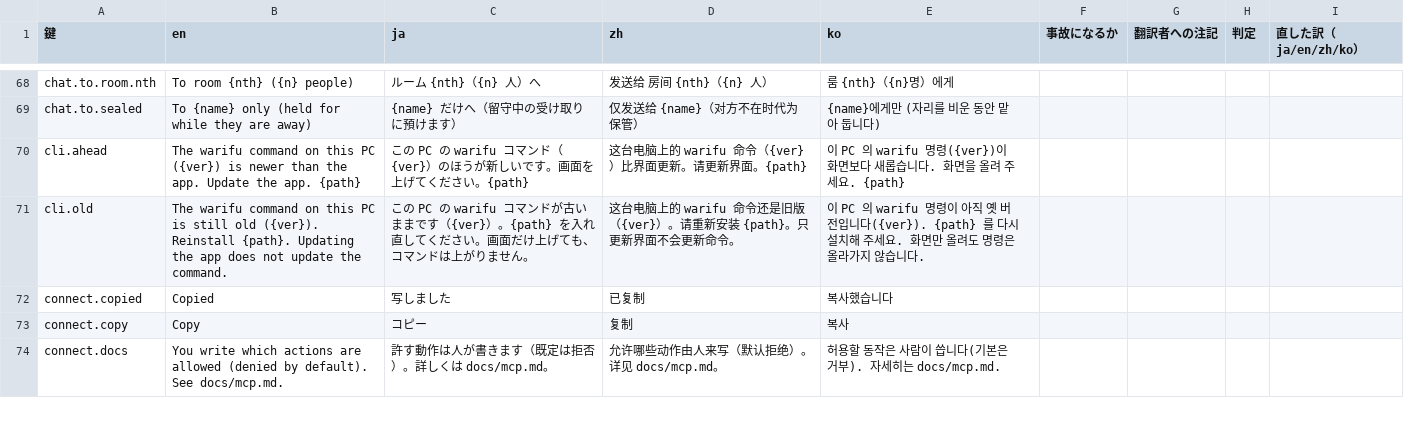
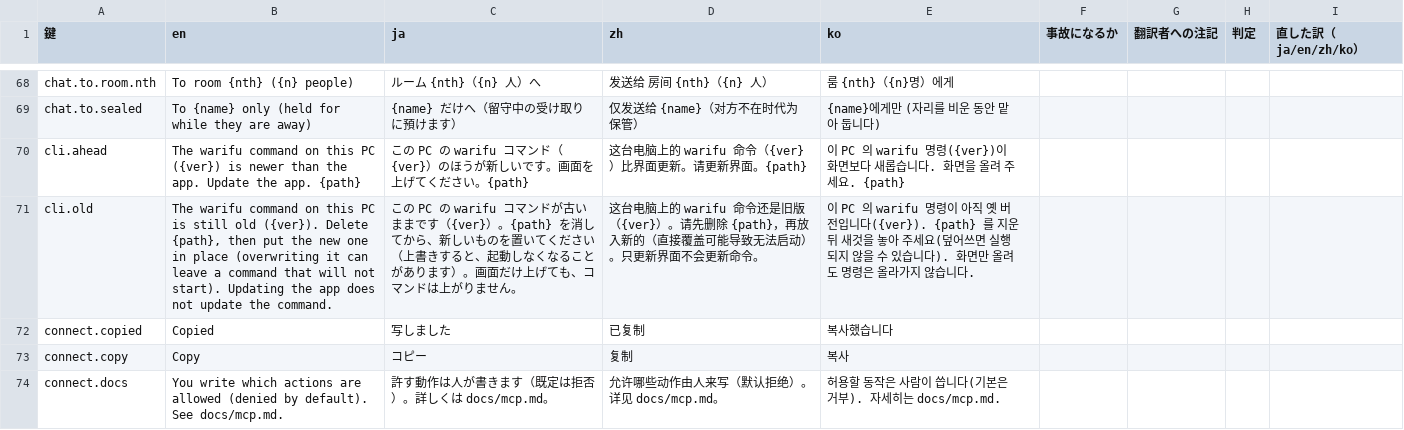
Before and after one commit to meta-taro/warifu, a TSV file: docs/i18n-review.tsv, drawn as a sheet; only a part is shown, gaps mark what is left out.

```diff
--- a/docs/i18n-review.tsv
+++ b/docs/i18n-review.tsv
@@ -70,3 +70,3 @@ chat.to.sealed	To {name} only (held for while they are away)	{name} だけへ（
 cli.ahead	The warifu command on this PC ({ver}) is newer than the app. Update the app. {path}	この PC の warifu コマンド（{ver}）のほうが新しいです。画面を上げてください。{path}	这台电脑上的 warifu 命令（{ver}）比界面更新。请更新界面。{path}	이 PC 의 warifu 명령({ver})이 화면보다 새롭습니다. 화면을 올려 주세요. {path}				
-cli.old	The warifu command on this PC is still old ({ver}). Reinstall {path}. Updating the app does not update the command.	この PC の warifu コマンドが古いままです（{ver}）。{path} を入れ直してください。画面だけ上げても、コマンドは上がりません。	这台电脑上的 warifu 命令还是旧版（{ver}）。请重新安装 {path}。只更新界面不会更新命令。	이 PC 의 warifu 명령이 아직 옛 버전입니다({ver}). {path} 를 다시 설치해 주세요. 화면만 올려도 명령은 올라가지 않습니다.				
+cli.old	The warifu command on this PC is still old ({ver}). Delete {path}, then put the new one in place (overwriting it can leave a command that will not start). Updating the app does not update the command.	この PC の warifu コマンドが古いままです（{ver}）。{path} を消してから、新しいものを置いてください（上書きすると、起動しなくなることがあります）。画面だけ上げても、コマンドは上がりません。	这台电脑上的 warifu 命令还是旧版（{ver}）。请先删除 {path}，再放入新的（直接覆盖可能导致无法启动）。只更新界面不会更新命令。	이 PC 의 warifu 명령이 아직 옛 버전입니다({ver}). {path} 를 지운 뒤 새것을 놓아 주세요(덮어쓰면 실행되지 않을 수 있습니다). 화면만 올려도 명령은 올라가지 않습니다.				
 connect.copied	Copied	写しました	已复制	복사했습니다				
```
Also changed, not shown: 9 other files.
